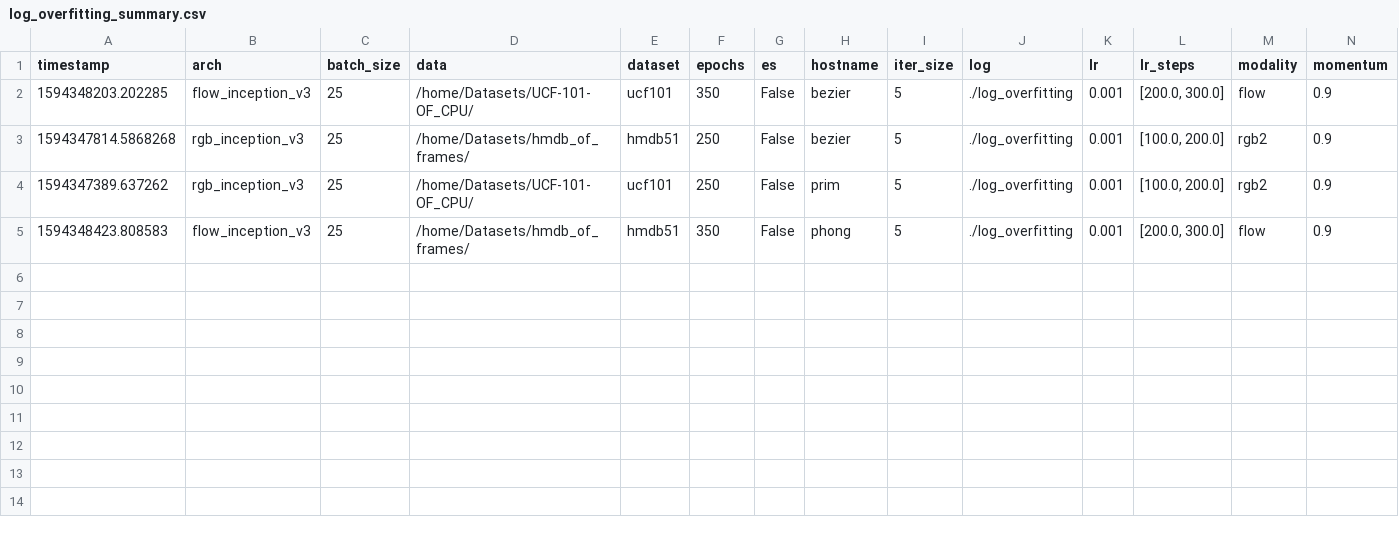
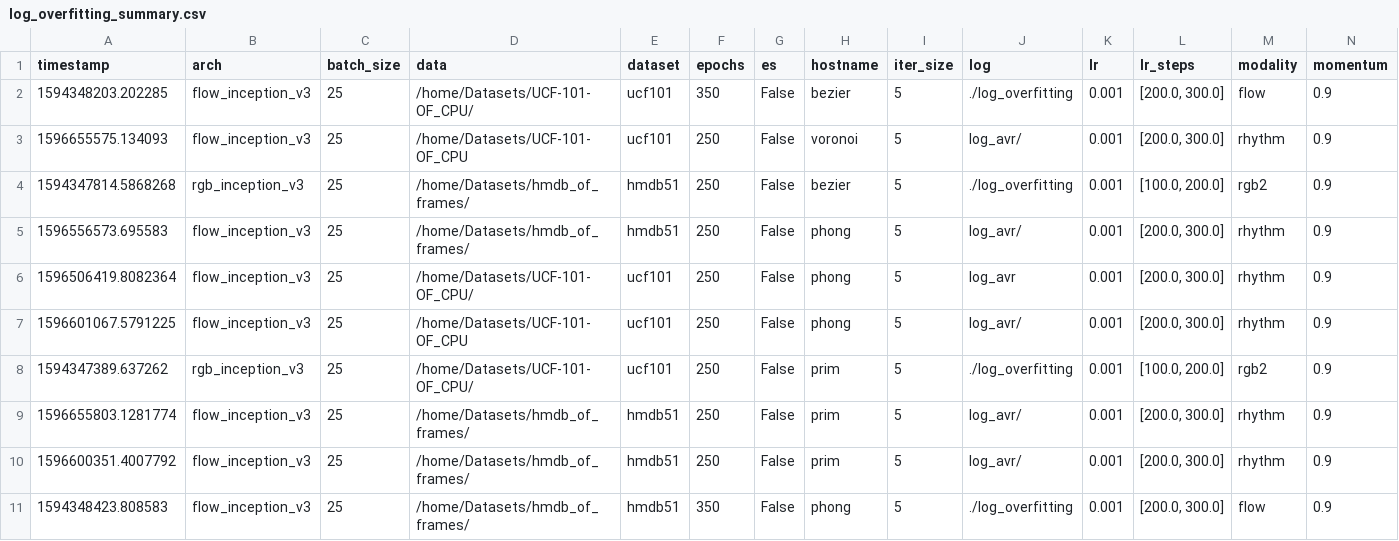
Before and after one commit to helena-maia/multistream_HAR, a CSV file: AVR_earlystop/utils/log_overfitting_summary.csv, drawn as a sheet; only a part is shown; rows hold the shown columns only; the diff names each change by its address in the sheet, - before the commit and + after, or states it on an @@ line.

```diff
--- a/AVR_earlystop/utils/log_overfitting_summary.csv
+++ b/AVR_earlystop/utils/log_overfitting_summary.csv
+row 3: 1596655575.134093 | flow_inception_v3 | 25 | /home/Datasets/UCF-101-OF_CPU | ucf101 | 250 | False | voronoi | 5 | log_avr/ | 0.001 | [200.0, 300.0] | rhythm | 0.9
+row 5: 1596556573.695583 | flow_inception_v3 | 25 | /home/Datasets/hmdb_of_frames/ | hmdb51 | 250 | False | phong | 5 | log_avr/ | 0.001 | [200.0, 300.0] | rhythm | 0.9
+row 6: 1596506419.8082364 | flow_inception_v3 | 25 | /home/Datasets/UCF-101-OF_CPU/ | ucf101 | 250 | False | phong | 5 | log_avr | 0.001 | [200.0, 300.0] | rhythm | 0.9
+row 7: 1596601067.5791225 | flow_inception_v3 | 25 | /home/Datasets/UCF-101-OF_CPU | ucf101 | 250 | False | phong | 5 | log_avr/ | 0.001 | [200.0, 300.0] | rhythm | 0.9
+row 9: 1596655803.1281774 | flow_inception_v3 | 25 | /home/Datasets/hmdb_of_frames/ | hmdb51 | 250 | False | prim | 5 | log_avr/ | 0.001 | [200.0, 300.0] | rhythm | 0.9
+row 10: 1596600351.4007792 | flow_inception_v3 | 25 | /home/Datasets/hmdb_of_frames/ | hmdb51 | 250 | False | prim | 5 | log_avr/ | 0.001 | [200.0, 300.0] | rhythm | 0.9
```
Also changed, not shown: 9 other files.
